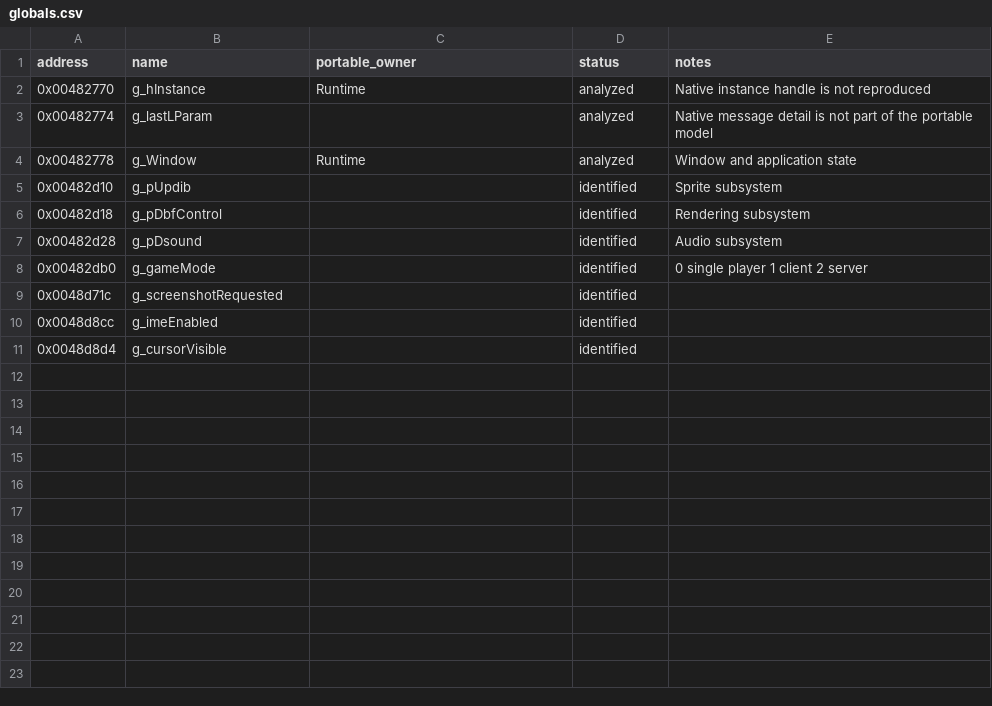
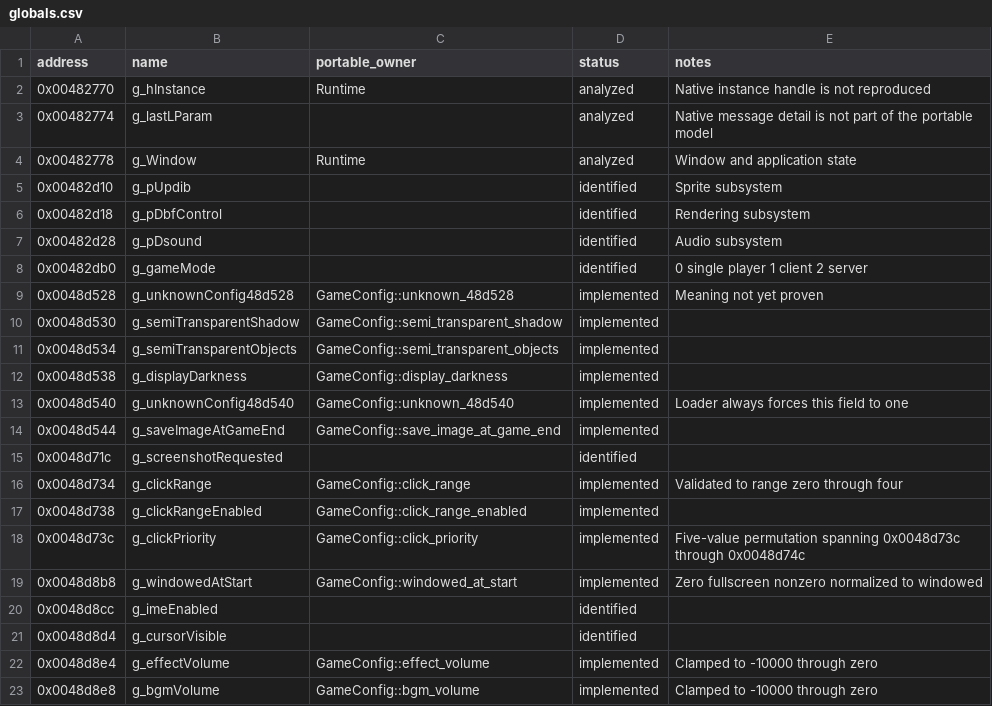
Before and after one commit to RednibCoding/OpenShadowFlare, a CSV file: src/SF_EXE/reverse/globals.csv, drawn as a sheet; the diff names each change by its address in the sheet, - before the commit and + after, or states it on an @@ line.

```diff
--- a/src/SF_EXE/reverse/globals.csv
+++ b/src/SF_EXE/reverse/globals.csv
+row 9: 0x0048d528 | g_unknownConfig48d528 | GameConfig::unknown_48d528 | implemented | Meaning not yet proven
+row 10: 0x0048d530 | g_semiTransparentShadow | GameConfig::semi_transparent_shadow | implemented
+row 11: 0x0048d534 | g_semiTransparentObjects | GameConfig::semi_transparent_objects | implemented
+row 12: 0x0048d538 | g_displayDarkness | GameConfig::display_darkness | implemented
+row 13: 0x0048d540 | g_unknownConfig48d540 | GameConfig::unknown_48d540 | implemented | Loader always forces this field to one
+row 14: 0x0048d544 | g_saveImageAtGameEnd | GameConfig::save_image_at_game_end | implemented
+row 16: 0x0048d734 | g_clickRange | GameConfig::click_range | implemented | Validated to range zero through four
+row 17: 0x0048d738 | g_clickRangeEnabled | GameConfig::click_range_enabled | implemented
+row 18: 0x0048d73c | g_clickPriority | GameConfig::click_priority | implemented | Five-value permutation spanning 0x0048d73c through 0x0048d74c
+row 19: 0x0048d8b8 | g_windowedAtStart | GameConfig::windowed_at_start | implemented | Zero fullscreen nonzero normalized to windowed
+row 22: 0x0048d8e4 | g_effectVolume | GameConfig::effect_volume | implemented | Clamped to -10000 through zero
+row 23: 0x0048d8e8 | g_bgmVolume | GameConfig::bgm_volume | implemented | Clamped to -10000 through zero
```
Also changed, not shown: src/SF_EXE/reverse/functions.csv, 12 other files.
